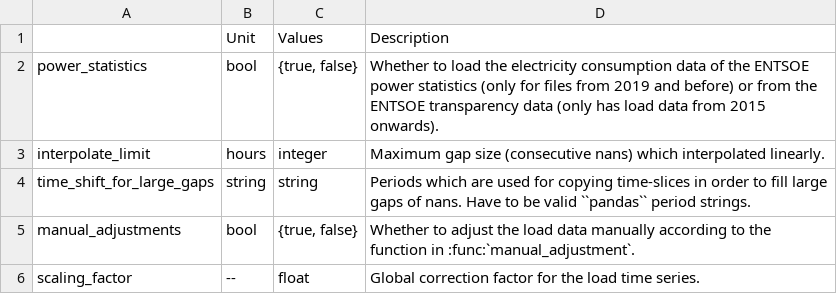
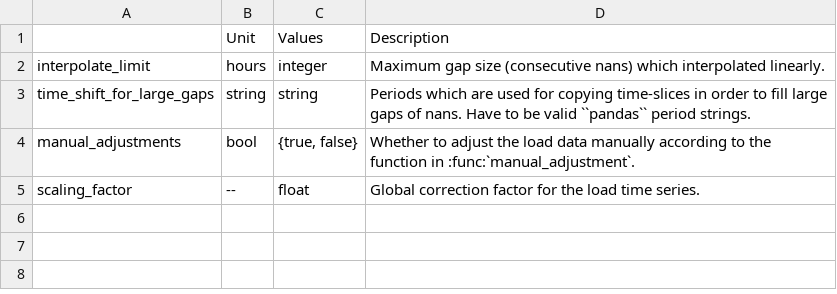
Before and after one commit to AGGM-AG/pypsa-at, a CSV file: doc/configtables/load.csv, drawn as a sheet.

Commit message:
electricity demand: remove powerstastics flag, merge sources in retrieve_electricity_demand

```diff
--- a/doc/configtables/load.csv
+++ b/doc/configtables/load.csv
@@ -1,3 +1,2 @@
 ,Unit,Values,Description
-power_statistics,bool,"{true, false}",Whether to load the electricity consumption data of the ENTSOE power statistics (only for files from 2019 and before) or from the ENTSOE transparency data (only has load data from 2015 onwards).
 interpolate_limit,hours,integer,"Maximum gap size (consecutive nans) which interpolated linearly."
```
Also changed, not shown: 5 other files.
